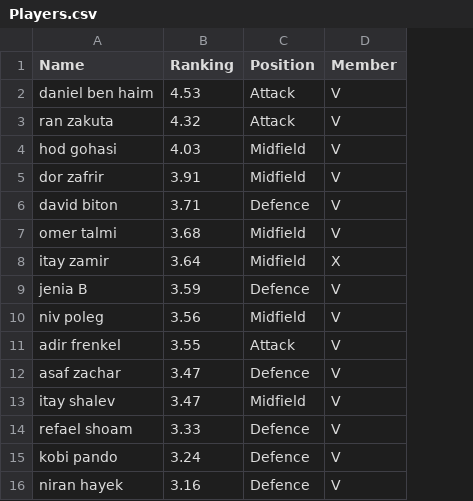
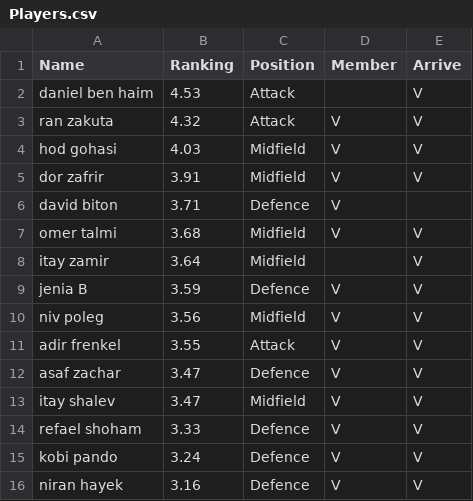
Before and after one commit to hodg300/Football-server, a CSV file: PlayersDB/Players.csv, drawn as a sheet; only a part is shown; the diff covers the shown part only; the diff names each change by its address in the sheet, - before the commit and + after, or states it on an @@ line.

```diff
--- a/PlayersDB/Players.csv
+++ b/PlayersDB/Players.csv
+column E (Arrive), rows 2-16: V | V | V | V |  | V | V | V | V | V | V | V | V | V | V
-D2 (Member): V
+D2 (Member): (empty)
-D8 (Member): X
+D8 (Member): (empty)
-A14 (Name): refael shoam
+A14 (Name): refael shoham
```
Also changed, not shown: 4 added rows, 2 removed rows and 24 edited cells elsewhere in this file, 1 other file.
